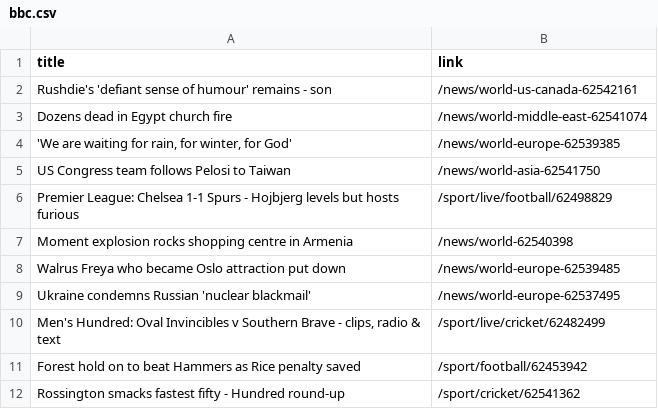
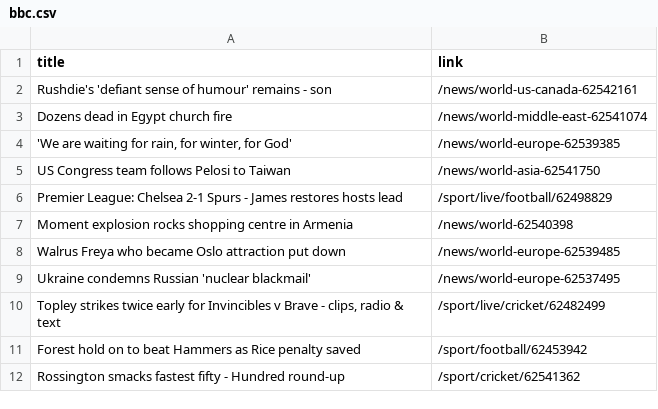
Before and after one commit to carolinaszv/automatic-scraper-bbc, a CSV file: bbc.csv, drawn as a sheet; only a part is shown.

```diff
--- a/bbc.csv
+++ b/bbc.csv
@@ -5,3 +5,3 @@ Dozens dead in Egypt church fire,/news/world-middle-east-62541074
 US Congress team follows Pelosi to Taiwan,/news/world-asia-62541750
-Premier League: Chelsea 1-1 Spurs - Hojbjerg levels but hosts furious,/sport/live/football/62498829
+Premier League: Chelsea 2-1 Spurs - James restores hosts lead,/sport/live/football/62498829
 Moment explosion rocks shopping centre in Armenia,/news/world-62540398
@@ -9,3 +9,3 @@ Walrus Freya who became Oslo attraction put down,/news/world-europe-62539485
 Ukraine condemns Russian 'nuclear blackmail',/news/world-europe-62537495
-"Men's Hundred: Oval Invincibles v Southern Brave - clips, radio & text",/sport/live/cricket/62482499
+"Topley strikes twice early for Invincibles v Brave - clips, radio & text",/sport/live/cricket/62482499
 Forest hold on to beat Hammers as Rice penalty saved,/sport/football/62453942
```
